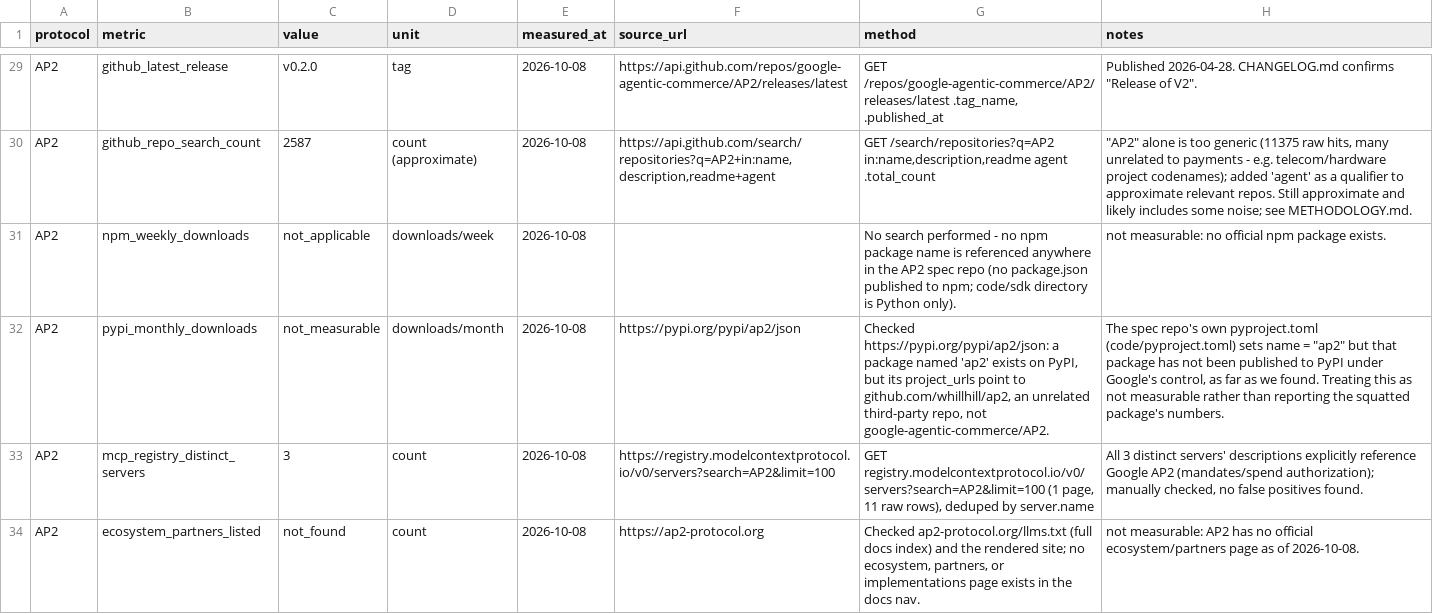
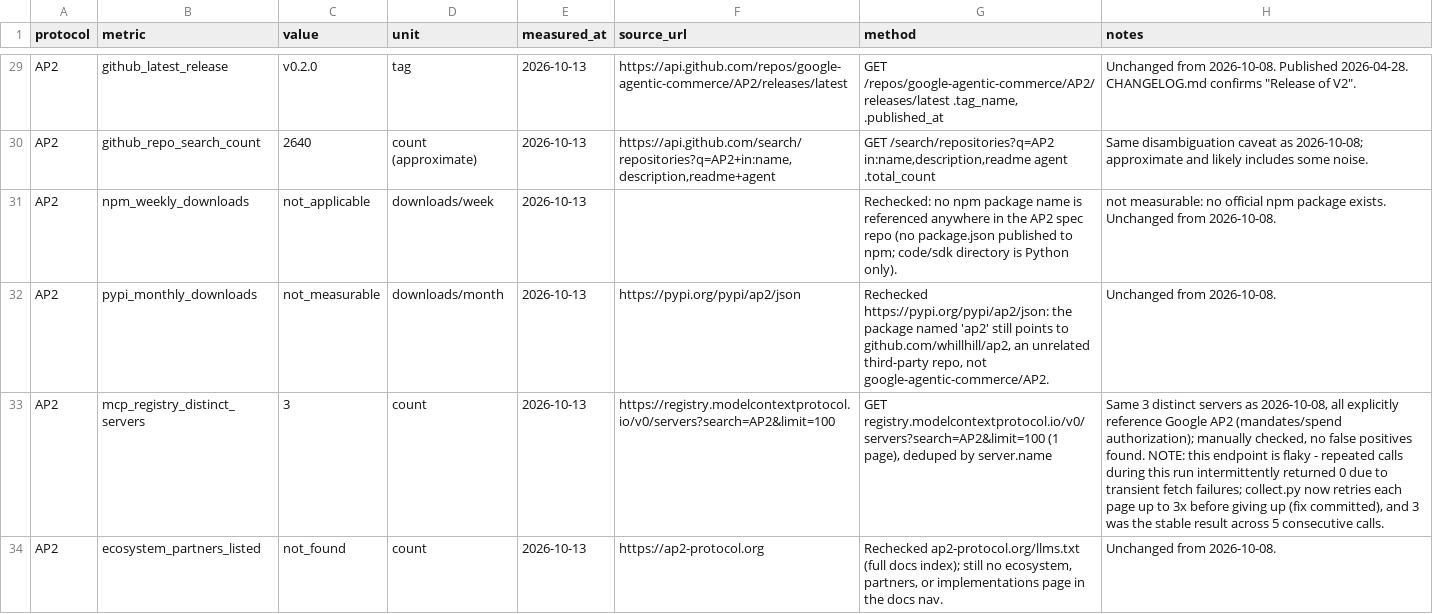
Before and after one commit to Pink-Agentic-Payments/agent-payment-protocols-tracker, a CSV file: tracker.csv, drawn as a sheet; only a part is shown, gaps mark what is left out; the diff covers the shown part only; the diff names each change by its address in the sheet, - before the commit and + after, or states it on an @@ line.

```diff
--- a/tracker.csv
+++ b/tracker.csv
-E29:E34 (measured_at): 2026-10-08
+E29:E34 (measured_at): 2026-10-13
-H29 (notes): Published 2026-04-28.…
+H29 (notes): Unchanged from 2026-10-08. Published 2026-04-28.…
-C30 (value): 2587
+C30 (value): 2640
-H30 (notes): "AP2" alone is too generic (11375 raw hits, many unrelated to payments - e.g. telecom/hardware project codenames); added 'agent' as a qualifier to approximate relevant repos. Still approximate and likely includes some noise; see METHODOLOGY.md.
+H30 (notes): Same disambiguation caveat as 2026-10-08; approximate and likely includes some noise.
-G31 (method): No search performed - no npm…
+G31 (method): Rechecked: no npm…
-H31 (notes): …package exists.
+H31 (notes): …package exists. Unchanged from 2026-10-08.
-G32 (method): Checked https://pypi.org/pypi/ap2/json: a package named 'ap2' exists on PyPI, but its project_urls point to github.com/whillhill/ap2,…
+G32 (method): Rechecked https://pypi.org/pypi/ap2/json: the package named 'ap2' still points to github.com/whillhill/ap2,…
-H32 (notes): The spec repo's own pyproject.toml (code/pyproject.toml) sets name = "ap2" but that package has not been published to PyPI under Google's control, as far as we found. Treating this as not measurable rather than reporting the squatted package's numbers.
+H32 (notes): Unchanged from 2026-10-08.
-G33 (method): …registry.modelcontextprotocol.io/v0/servers?search=AP2&limit=100 (1 page, 11 raw rows), deduped by…
+G33 (method): …registry.modelcontextprotocol.io/v0/servers?search=AP2&limit=100 (1 page), deduped by…
-H33 (notes): All 3 distinct servers' descriptions explicitly reference Google AP2 (mandates/spend authorization); manually checked, no false positives found.
+H33 (notes): Same 3 distinct servers as 2026-10-08, all explicitly reference Google AP2 (mandates/spend authorization); manually checked, no false positives found. NOTE: this endpoint is flaky - repeated calls during this run intermittently returned 0 due to transient fetch failures; collect.py now retries each page up to 3x before giving up (fix committed), and 3 was the stable result across 5 consecutive calls.
-G34 (method): Checked ap2-protocol.org/llms.txt (full docs index) and the rendered site; no ecosystem, partners, or implementations page exists in the…
+G34 (method): Rechecked ap2-protocol.org/llms.txt (full docs index); still no ecosystem, partners, or implementations page in the…
-H34 (notes): not measurable: AP2 has no official ecosystem/partners page as of 2026-10-08.
+H34 (notes): Unchanged from 2026-10-08.
```
Also changed, not shown: 144 edited cells elsewhere in this file, 7 other files.
